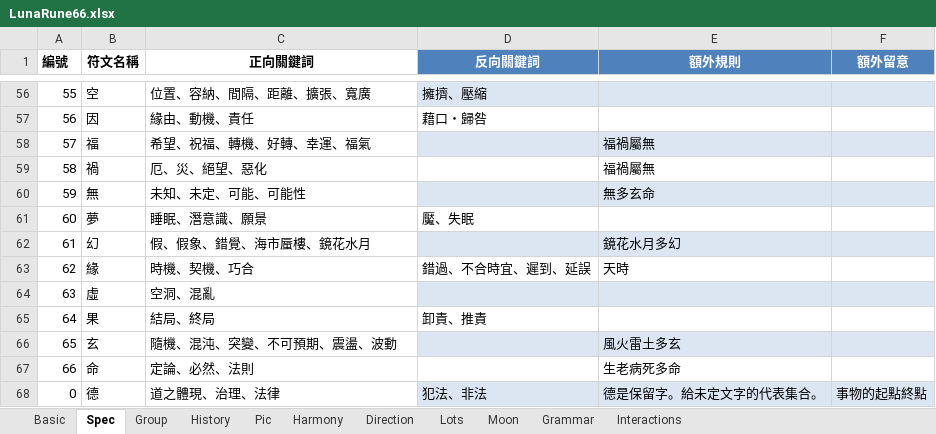
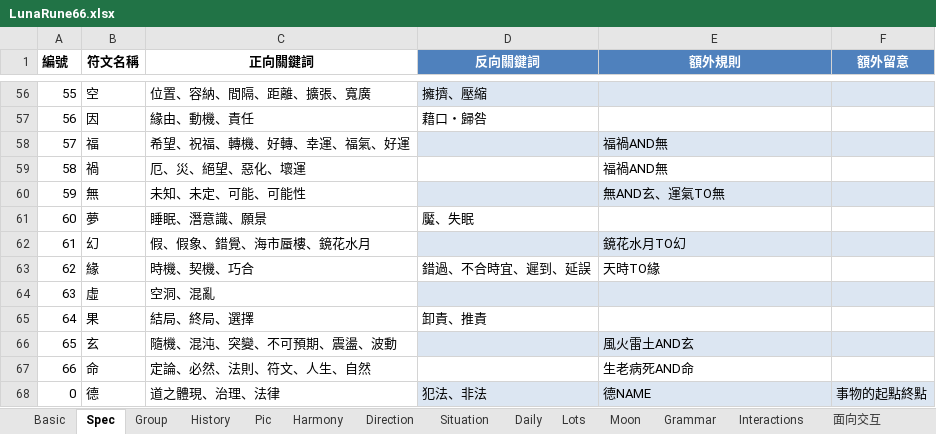
Before and after one commit to EsotericVerse/moon-runes-pwa, an Excel workbook: LunaRune66.xlsx, sheet Spec, drawn as a sheet; only a part is shown, gaps mark what is left out; values as stored, in another font and other column widths than the file's, no borders; table styles not drawn; the diff covers the shown part only; the diff names each change by its address in the sheet, - before the commit and + after, or states it on an @@ line.

```diff
--- a/LunaRune66.xlsx (sheet Spec)
+++ b/LunaRune66.xlsx (sheet Spec)
+sheet tab: Situation
+sheet tab: Daily
+sheet tab: 面向交互
-C58 (正向關鍵詞): 希望、祝福、轉機、好轉、幸運、福氣
+C58 (正向關鍵詞): 希望、祝福、轉機、好轉、幸運、福氣、好運
-E58:E59 (額外規則): 福禍屬無
+E58:E59 (額外規則): 福禍AND無
-C59 (正向關鍵詞): 厄、災、絕望、惡化
+C59 (正向關鍵詞): 厄、災、絕望、惡化、壞運
-E60 (額外規則): 無多玄命
+E60 (額外規則): 無AND玄、運氣TO無
-E62 (額外規則): 鏡花水月多幻
+E62 (額外規則): 鏡花水月TO幻
-E63 (額外規則): 天時
+E63 (額外規則): 天時TO緣
-C65 (正向關鍵詞): 結局、終局
+C65 (正向關鍵詞): 結局、終局、選擇
-E66 (額外規則): 風火雷土多玄
+E66 (額外規則): 風火雷土AND玄
-C67 (正向關鍵詞): 定論、必然、法則
+C67 (正向關鍵詞): 定論、必然、法則、符文、人生、自然
-E67 (額外規則): 生老病死多命
+E67 (額外規則): 生老病死AND命
-E68 (額外規則): 德是保留字。給未定文字的代表集合。
+E68 (額外規則): 德NAME
```
Also changed, not shown: 58 edited cells elsewhere in this sheet, sheet Grammar, sheet Basic, 3 other files.
